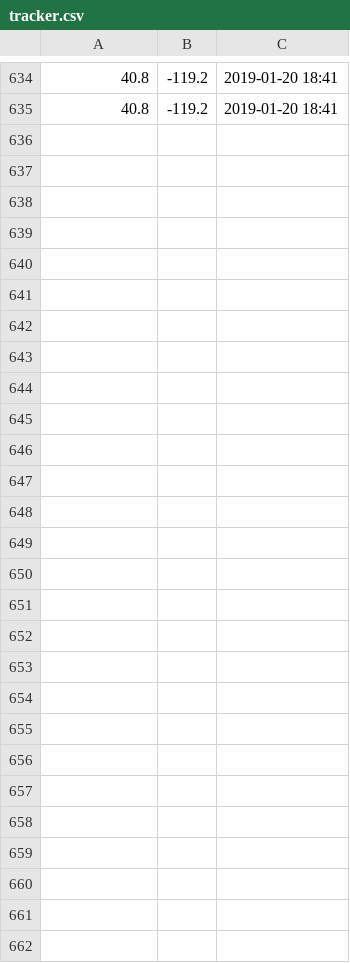
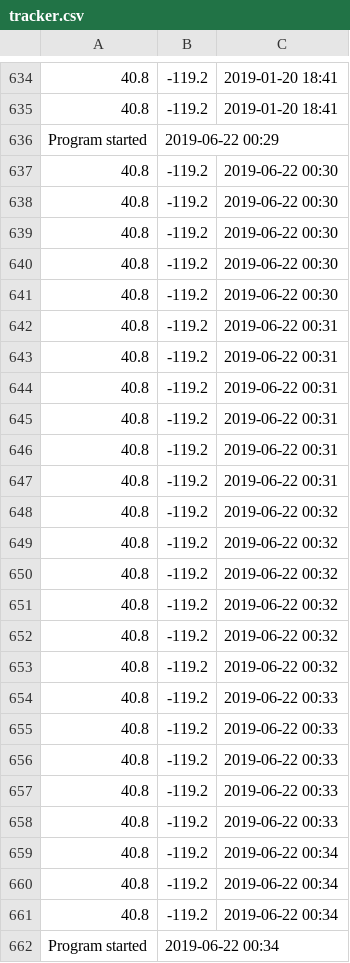
Before and after one commit to BrianHooper/BurningMan-Navigation, a CSV file: config/tracker.csv, drawn as a sheet; only a part is shown, gaps mark what is left out; the diff names each change by its address in the sheet, - before the commit and + after, or states it on an @@ line.

```diff
--- a/config/tracker.csv
+++ b/config/tracker.csv
+row 636: Program started | 2019-06-22 00:29
+row 637: 40.8 | -119.2 | 2019-06-22 00:30
+row 638: 40.8 | -119.2 | 2019-06-22 00:30
+row 639: 40.8 | -119.2 | 2019-06-22 00:30
+row 640: 40.8 | -119.2 | 2019-06-22 00:30
+row 641: 40.8 | -119.2 | 2019-06-22 00:30
+row 642: 40.8 | -119.2 | 2019-06-22 00:31
+row 643: 40.8 | -119.2 | 2019-06-22 00:31
+row 644: 40.8 | -119.2 | 2019-06-22 00:31
+row 645: 40.8 | -119.2 | 2019-06-22 00:31
+row 646: 40.8 | -119.2 | 2019-06-22 00:31
+row 647: 40.8 | -119.2 | 2019-06-22 00:31
+row 648: 40.8 | -119.2 | 2019-06-22 00:32
+row 649: 40.8 | -119.2 | 2019-06-22 00:32
+row 650: 40.8 | -119.2 | 2019-06-22 00:32
+row 651: 40.8 | -119.2 | 2019-06-22 00:32
+row 652: 40.8 | -119.2 | 2019-06-22 00:32
+row 653: 40.8 | -119.2 | 2019-06-22 00:32
+row 654: 40.8 | -119.2 | 2019-06-22 00:33
+row 655: 40.8 | -119.2 | 2019-06-22 00:33
+row 656: 40.8 | -119.2 | 2019-06-22 00:33
+row 657: 40.8 | -119.2 | 2019-06-22 00:33
+row 658: 40.8 | -119.2 | 2019-06-22 00:33
+row 659: 40.8 | -119.2 | 2019-06-22 00:34
+row 660: 40.8 | -119.2 | 2019-06-22 00:34
+row 661: 40.8 | -119.2 | 2019-06-22 00:34
+row 662: Program started | 2019-06-22 00:34
```
Also changed, not shown: config/eventList.csv, 10 other files.
